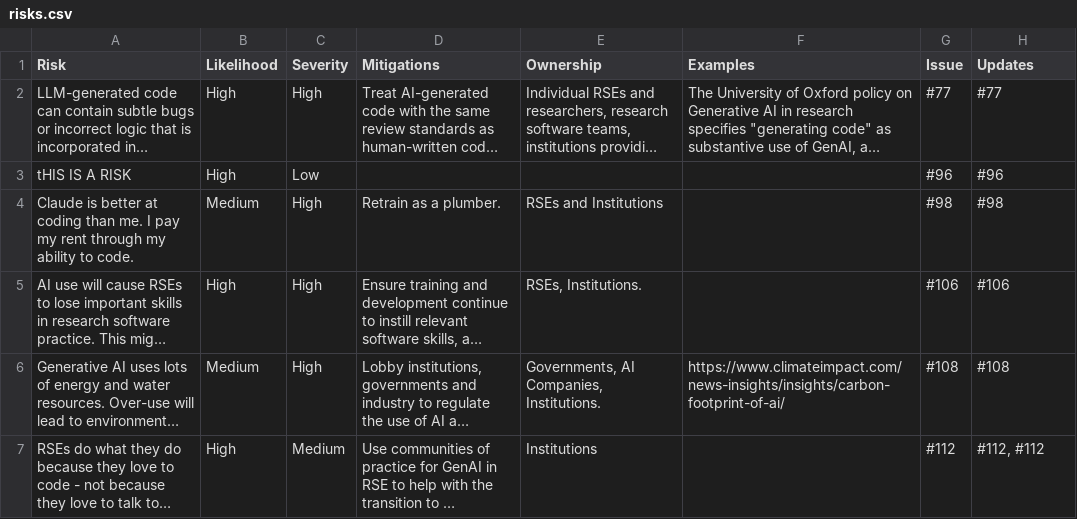
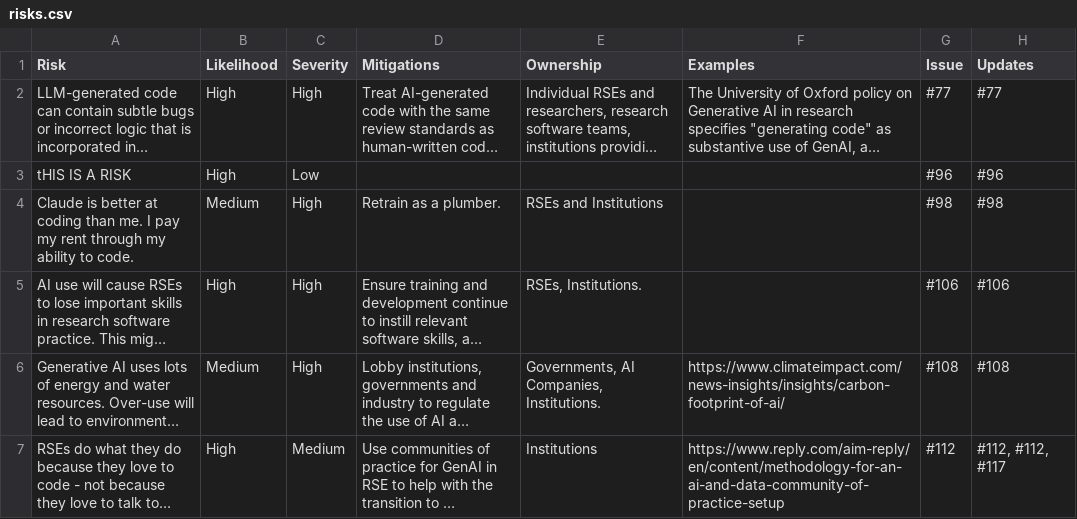
Before and after one commit to jshng-glasgow/SSI-Responsbile-AI-Risk-Register, a CSV file: register/risks.csv, drawn as a sheet; long unchanged cells end in …; the diff names each change by its address in the sheet, - before the commit and + after, or states it on an @@ line.

```diff
--- a/register/risks.csv
+++ b/register/risks.csv
-F7 (Examples): (empty)
+F7 (Examples): https://www.reply.com/aim-reply/en/content/methodology-for-an-ai-and-data-community-of-practice-setup
-H7 (Updates): #112, #112
+H7 (Updates): #112, #112, #117
```
